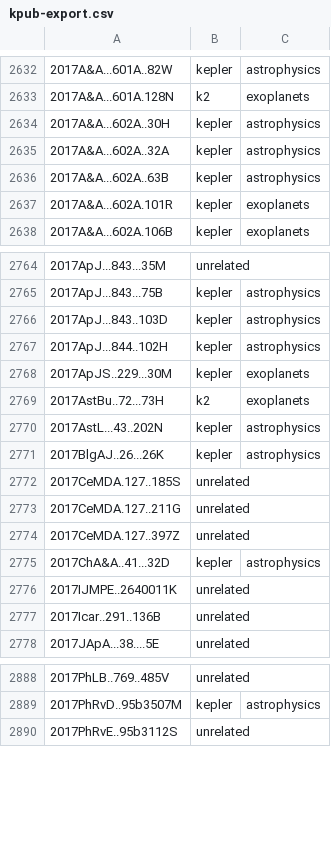
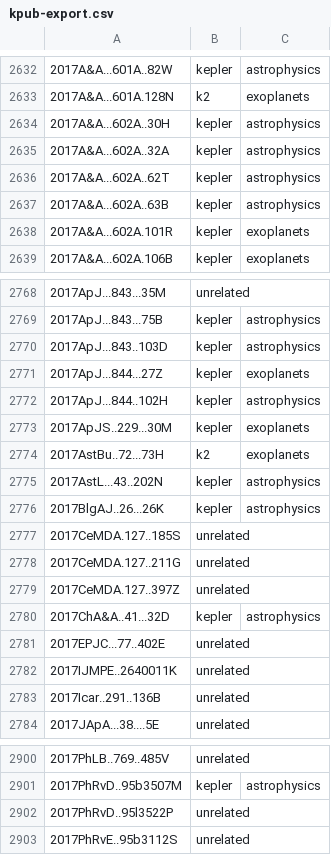
Before and after one commit to KeplerGO/kpub, a CSV file: data/kpub-export.csv, drawn as a sheet; only a part is shown, gaps mark what is left out; the diff covers the shown part only; the diff names each change by its address in the sheet, - before the commit and + after, or states it on an @@ line.

```diff
--- a/data/kpub-export.csv
+++ b/data/kpub-export.csv
+row 2636: 2017A&A...602A..62T | kepler | astrophysics
+row 2771: 2017ApJ...844...27Z | kepler | exoplanets
+row 2781: 2017EPJC...77..402E | unrelated
+row 2902: 2017PhRvD..95l3522P | unrelated
```
Also changed, not shown: 13 added rows elsewhere in this file, 1 other file.
